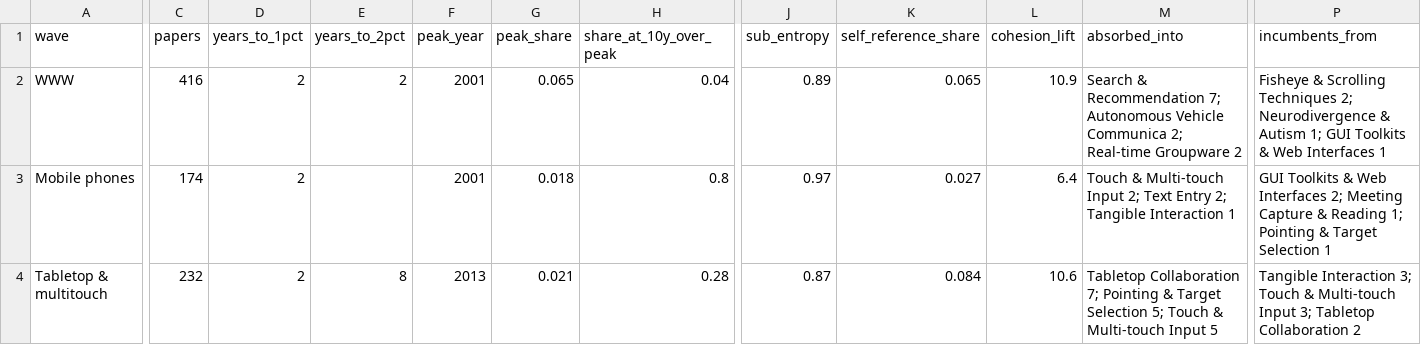
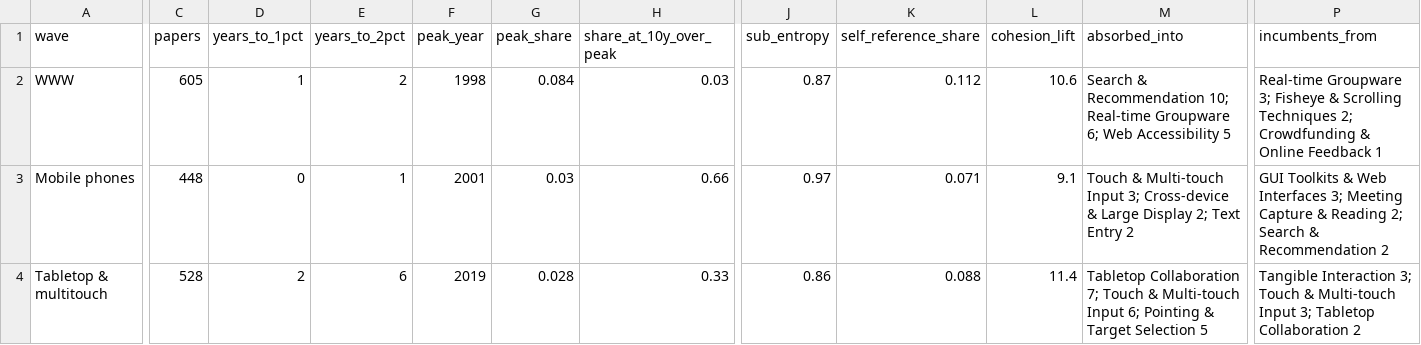
Before and after one commit to mytkymt/paper-lineage, a CSV file: analysis/results/core/waves.csv, drawn as a sheet; only a part is shown, gaps mark what is left out; the diff covers the shown part only; the diff names each change by its address in the sheet, - before the commit and + after, or states it on an @@ line.

```diff
--- a/analysis/results/core/waves.csv
+++ b/analysis/results/core/waves.csv
-C2 (papers): 416
+C2 (papers): 605
-D2 (years_to_1pct): 2
+D2 (years_to_1pct): 1
-F2 (peak_year): 2001
+F2 (peak_year): 1998
-G2 (peak_share): 0.065
+G2 (peak_share): 0.084
-H2 (share_at_10y_over_peak): 0.04
+H2 (share_at_10y_over_peak): 0.03
-J2 (sub_entropy): 0.89
+J2 (sub_entropy): 0.87
-K2 (self_reference_share): 0.065
+K2 (self_reference_share): 0.112
-L2 (cohesion_lift): 10.9
+L2 (cohesion_lift): 10.6
-M2 (absorbed_into): …& Recommendation 7; Autonomous Vehicle Communica 2; Real-time Groupware 2
+M2 (absorbed_into): …& Recommendation 10; Real-time Groupware 6; Web Accessibility 5
-P2 (incumbents_from): Fisheye & Scrolling Techniques 2; Neurodivergence & Autism 1; GUI Toolkits & Web Interfaces 1
+P2 (incumbents_from): Real-time Groupware 3; Fisheye & Scrolling Techniques 2; Crowdfunding & Online Feedback 1
-C3 (papers): 174
+C3 (papers): 448
-D3 (years_to_1pct): 2
+D3 (years_to_1pct): 0
-E3 (years_to_2pct): (empty)
+E3 (years_to_2pct): 1
-G3 (peak_share): 0.018
+G3 (peak_share): 0.03
-H3 (share_at_10y_over_peak): 0.8
+H3 (share_at_10y_over_peak): 0.66
-K3 (self_reference_share): 0.027
+K3 (self_reference_share): 0.071
-L3 (cohesion_lift): 6.4
+L3 (cohesion_lift): 9.1
-M3 (absorbed_into): …Multi-touch Input 2; Text Entry 2; Tangible Interaction 1
+M3 (absorbed_into): …Multi-touch Input 3; Cross-device & Large Display 2; Text Entry 2
-P3 (incumbents_from): …Web Interfaces 2; Meeting Capture & Reading 1; Pointing & Target Selection 1
+P3 (incumbents_from): …Web Interfaces 3; Meeting Capture & Reading 2; Search & Recommendation 2
-C4 (papers): 232
+C4 (papers): 528
-E4 (years_to_2pct): 8
+E4 (years_to_2pct): 6
-F4 (peak_year): 2013
+F4 (peak_year): 2019
-G4 (peak_share): 0.021
+G4 (peak_share): 0.028
-H4 (share_at_10y_over_peak): 0.28
+H4 (share_at_10y_over_peak): 0.33
-J4 (sub_entropy): 0.87
+J4 (sub_entropy): 0.86
-K4 (self_reference_share): 0.084
+K4 (self_reference_share): 0.088
-L4 (cohesion_lift): 10.6
+L4 (cohesion_lift): 11.4
-M4 (absorbed_into): …Collaboration 7; Pointing & Target Selection 5; Touch & Multi-touch Input 5
+M4 (absorbed_into): …Collaboration 7; Touch & Multi-touch Input 6; Pointing & Target Selection 5
```
Also changed, not shown: 123 edited cells elsewhere in this file, analysis/results/core/wave_curves.csv, analysis/results/core/wave_memory.csv, 26 other files.
